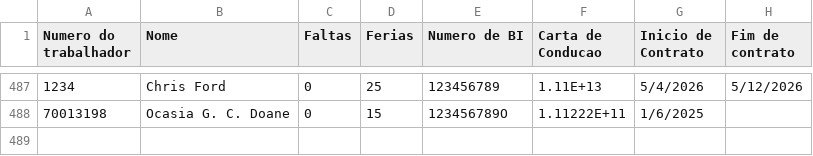
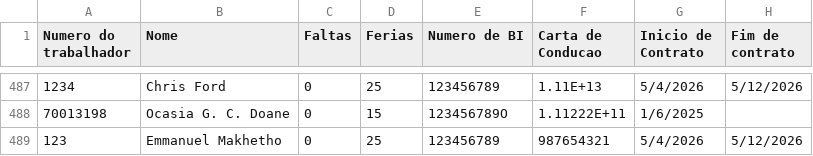
Before and after one commit to FSavel/unitrans-connect, a CSV file: Unitrans.csv, drawn as a sheet; only a part is shown, gaps mark what is left out.

Commit message:
Update Unitrans.csv

```diff
--- a/Unitrans.csv
+++ b/Unitrans.csv
@@ -488 +488,2 @@ Numero do trabalhador,Nome,Faltas,Ferias,Numero de BI,Carta de Conducao,Inicio d
 70013198,Ocasia G. C. Doane,0,15,123456789O,1.11222E+11,1/6/2025,
+123,Emmanuel Makhetho,0,25,123456789,987654321,5/4/2026,5/12/2026
```
